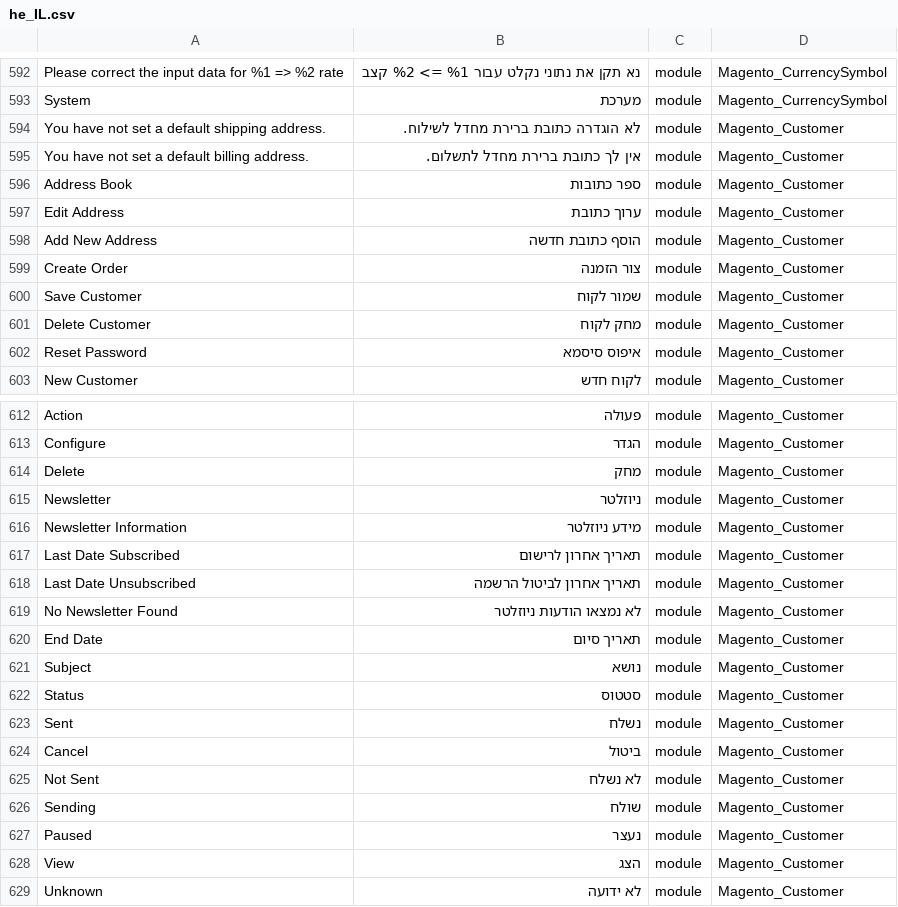
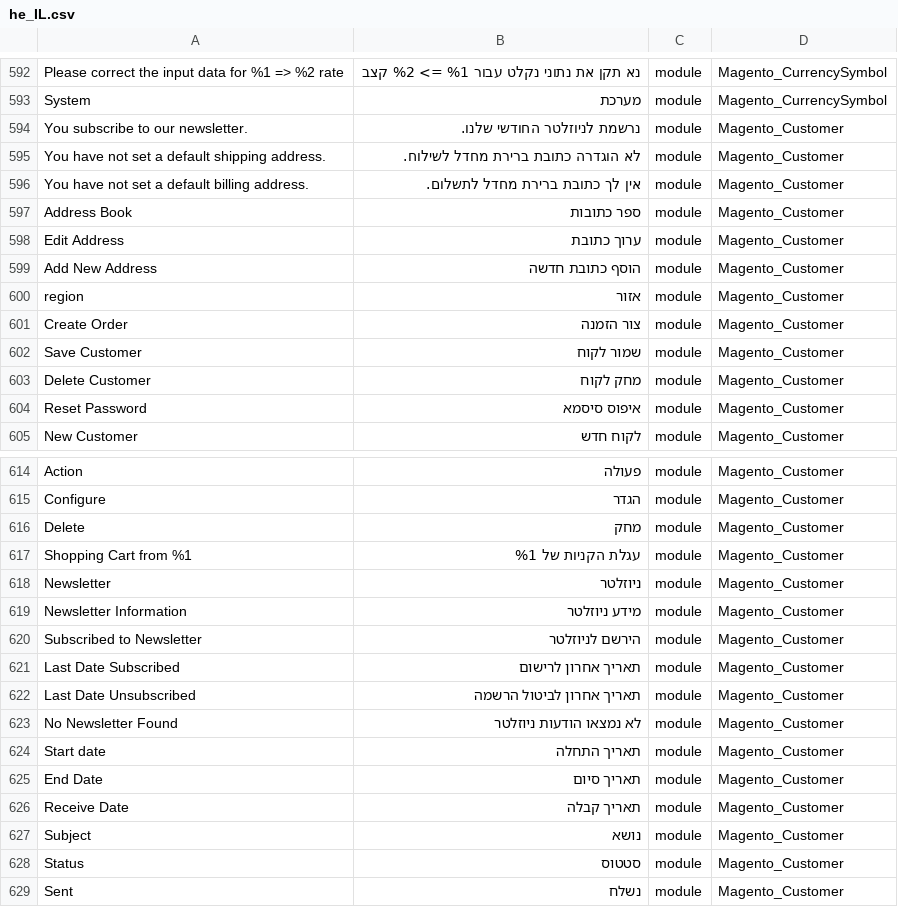
Before and after one commit to elijahb/language_he_il, a CSV file: he_IL.csv, drawn as a sheet; only a part is shown, gaps mark what is left out; the shorter side is filled out with more unchanged rows; the diff covers the shown part only; the diff names each change by its address in the sheet, - before the commit and + after, or states it on an @@ line.

```diff
--- a/he_IL.csv
+++ b/he_IL.csv
+row 594: You subscribe to our newsletter. | נרשמת לניוזלטר החודשי שלנו. | module | Magento_Customer
+row 600: region | אזור | module | Magento_Customer
+row 617: Shopping Cart from %1 | עגלת הקניות של %1 | module | Magento_Customer
+row 620: Subscribed to Newsletter | הירשם לניוזלטר | module | Magento_Customer
+row 624: Start date | תאריך התחלה | module | Magento_Customer
+row 626: Receive Date | תאריך קבלה | module | Magento_Customer
```
Also changed, not shown: 29 added rows elsewhere in this file, 1 other file.
